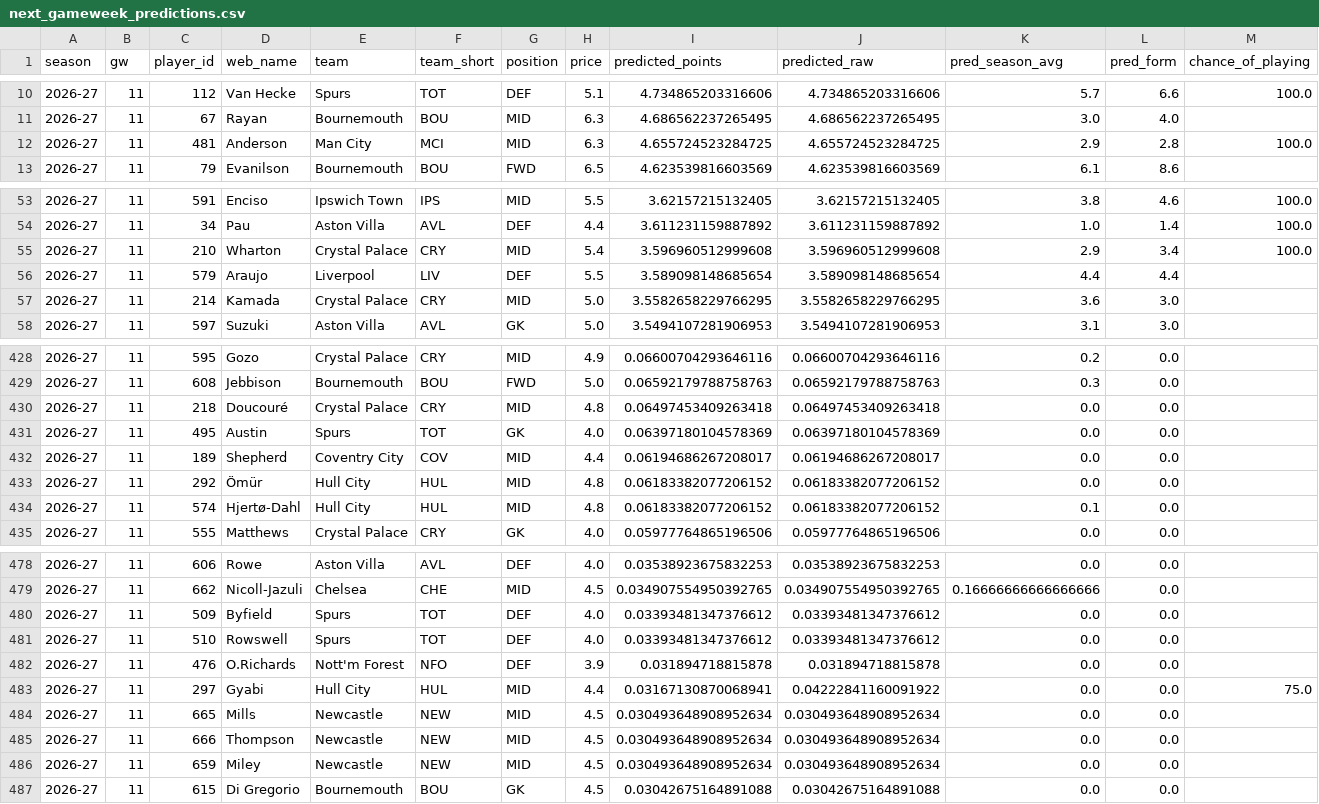
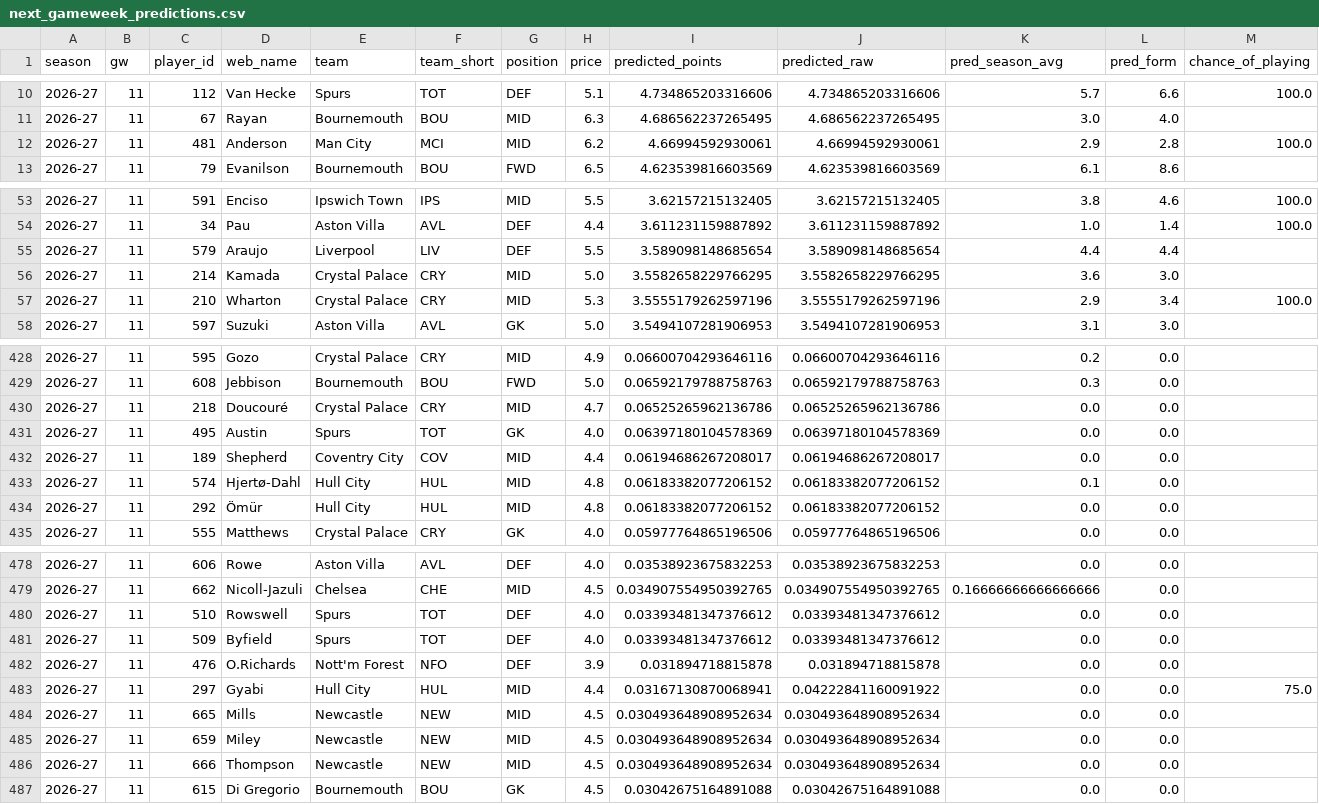
Before and after one commit to andrewkwon0804-web/fpl-analyzer, a CSV file: reports/live/next_gameweek_predictions.csv, drawn as a sheet; only a part is shown, gaps mark what is left out; removed rows and columns are numbered as before the commit, all else as after; rows hold the shown columns only; the diff covers the shown part only; the diff names each change by its address in the sheet, - before the commit and + after, or states it on an @@ line.

```diff
--- a/reports/live/next_gameweek_predictions.csv
+++ b/reports/live/next_gameweek_predictions.csv
-H12 (price): 6.3
+H12 (price): 6.2
-I12 (predicted_points): 4.655724523284725
+I12 (predicted_points): 4.66994592930061
-J12 (predicted_raw): 4.655724523284725
+J12 (predicted_raw): 4.66994592930061
-row 55: 2026-27 | 11 | 210 | Wharton | Crystal Palace | CRY | MID | 5.4 | 3.596960512999608 | 3.596960512999608 | 2.9 | 3.4 | 100.0
+row 57: 2026-27 | 11 | 210 | Wharton | Crystal Palace | CRY | MID | 5.3 | 3.5555179262597196 | 3.5555179262597196 | 2.9 | 3.4 | 100.0
-H430 (price): 4.8
+H430 (price): 4.7
-I430 (predicted_points): 0.06497453409263418
+I430 (predicted_points): 0.06525265962136786
-J430 (predicted_raw): 0.06497453409263418
+J430 (predicted_raw): 0.06525265962136786
@@ row 434 moved to row 433: 2026-27 @@
@@ row 481 moved to row 480: 2026-27 @@
@@ row 486 moved to row 485: 2026-27 @@
```
Also changed, not shown: 144 moved rows and 2 edited cells elsewhere in this file, reports/ledger/2026-27-gw11.csv, reports/live/horizon_predictions.csv, 6 other files.
